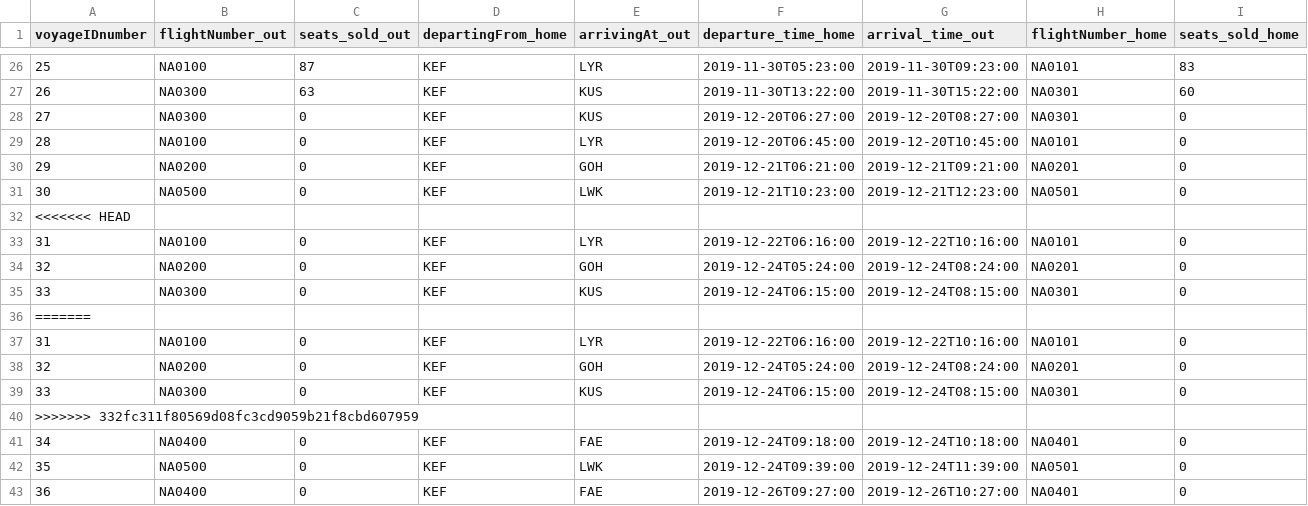
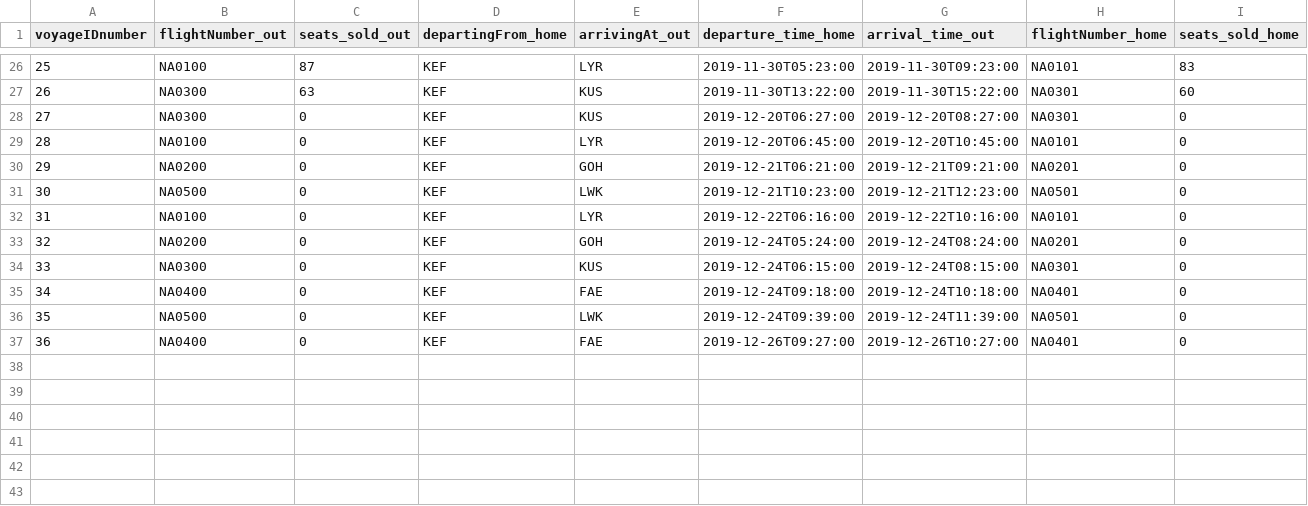
Before and after one commit to helenaj18/Dagb-k, a CSV file: NaNair/UPDATEDSTUDENTDATA/allvoyages.csv, drawn as a sheet; only a part is shown, gaps mark what is left out; rows hold the shown columns only; the diff names each change by its address in the sheet, - before the commit and + after, or states it on an @@ line.

```diff
--- a/NaNair/UPDATEDSTUDENTDATA/allvoyages.csv
+++ b/NaNair/UPDATEDSTUDENTDATA/allvoyages.csv
-row 32: <<<<<<< HEAD
-row 33: 31 | NA0100 | 0 | KEF | LYR | 2019-12-22T06:16:00 | 2019-12-22T10:16:00 | NA0101 | 0
-row 34: 32 | NA0200 | 0 | KEF | GOH | 2019-12-24T05:24:00 | 2019-12-24T08:24:00 | NA0201 | 0
-row 35: 33 | NA0300 | 0 | KEF | KUS | 2019-12-24T06:15:00 | 2019-12-24T08:15:00 | NA0301 | 0
-row 36: =======
-row 40: >>>>>>> 332fc311f80569d08fc3cd9059b21f8cbd607959
```
Also changed, not shown: 1 other file.
